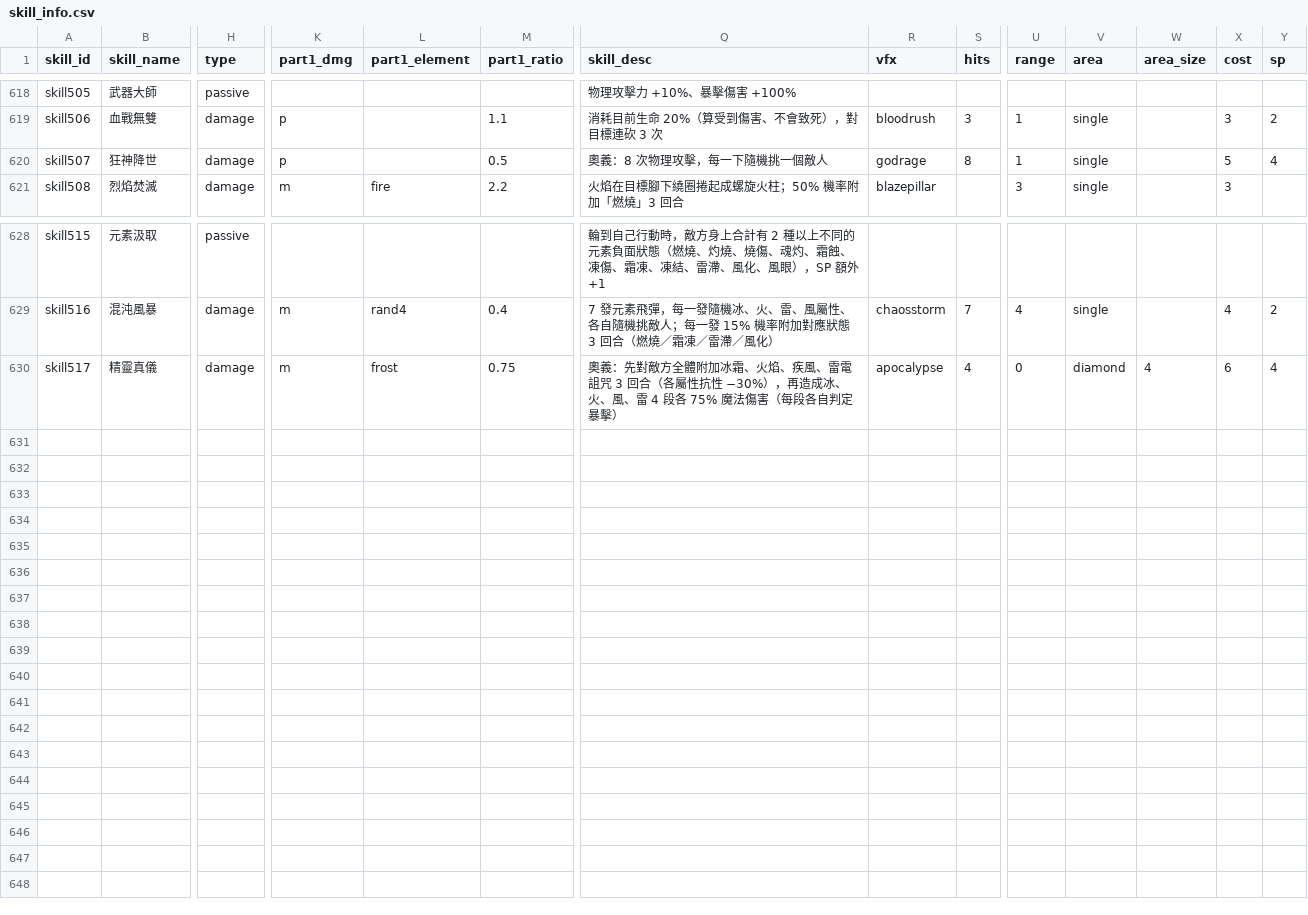
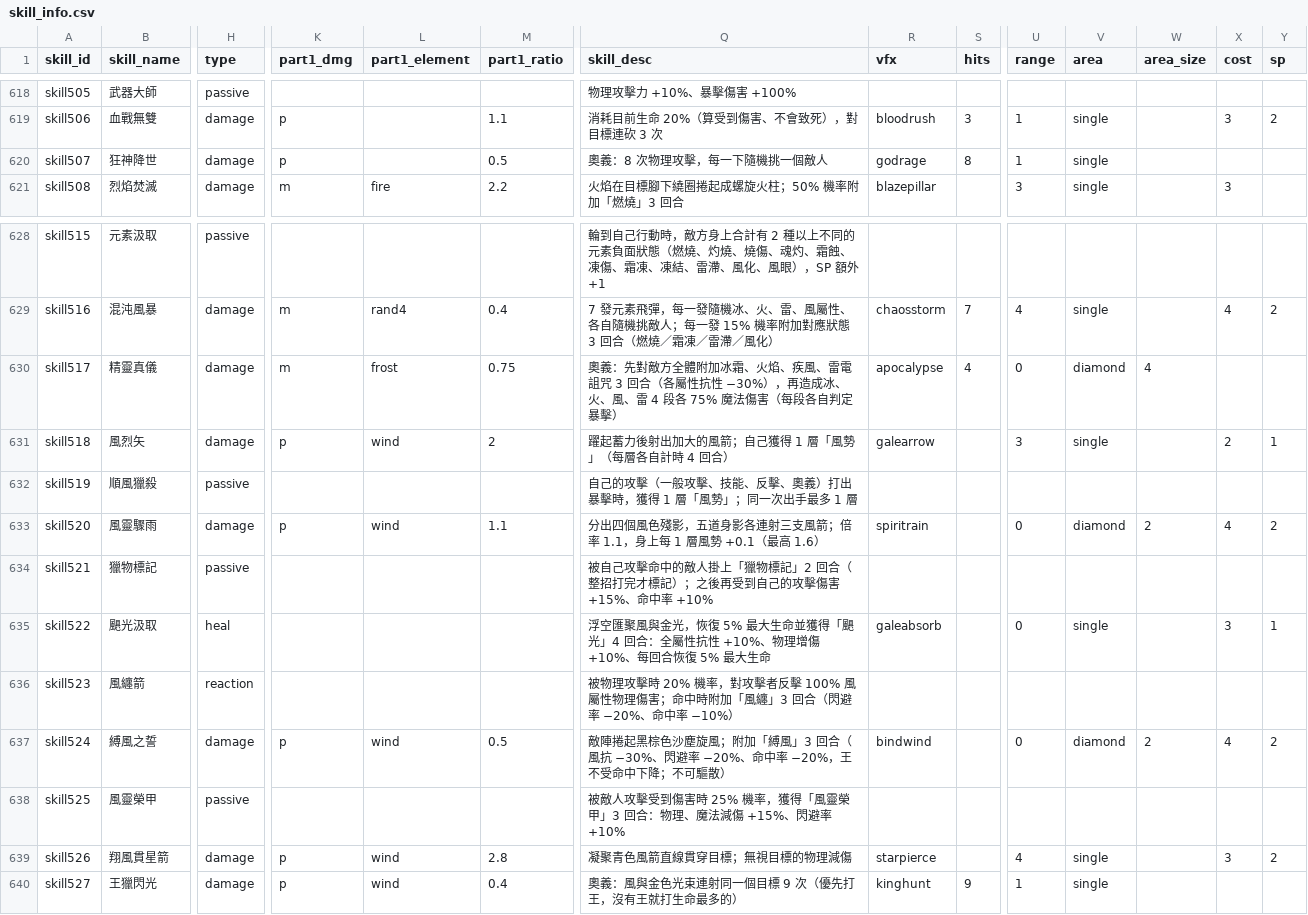
Before and after one commit to minruuwu/bigadventure, a CSV file: assets/data/skill_info.csv, drawn as a sheet; only a part is shown, gaps mark what is left out; rows hold the shown columns only; the diff names each change by its address in the sheet, - before the commit and + after, or states it on an @@ line.

```diff
--- a/assets/data/skill_info.csv
+++ b/assets/data/skill_info.csv
-X620 (cost): 5
+X620 (cost): (empty)
-Y620 (sp): 4
+Y620 (sp): (empty)
-X630 (cost): 6
+X630 (cost): (empty)
-Y630 (sp): 4
+Y630 (sp): (empty)
+row 631: skill518 | 風烈矢 | damage | p | wind | 2 | 躍起蓄力後射出加大的風箭；自己獲得 1 層「風勢」（每層各自計時 4 回合） | galearrow |  | 3 | single |  | 2 | 1
+row 632: skill519 | 順風獵殺 | passive |  |  |  | 自己的攻擊（一般攻擊、技能、反擊、奧義）打出暴擊時，獲得 1 層「風勢」；同一次出手最多 1 層
+row 633: skill520 | 風靈驟雨 | damage | p | wind | 1.1 | 分出四個風色殘影，五道身影各連射三支風箭；倍率 1.1，身上每 1 層風勢 +0.1（最高 1.6） | spiritrain |  | 0 | diamond | 2 | 4 | 2
+row 634: skill521 | 獵物標記 | passive |  |  |  | 被自己攻擊命中的敵人掛上「獵物標記」2 回合（整招打完才標記）；之後再受到自己的攻擊傷害 +15%、命中率 +10%
+row 635: skill522 | 颶光汲取 | heal |  |  |  | 浮空匯聚風與金光，恢復 5% 最大生命並獲得「颶光」4 回合：全屬性抗性 +10%、物理增傷 +10%、每回合恢復 5% 最大生命 | galeabsorb |  | 0 | single |  | 3 | 1
+row 636: skill523 | 風纏箭 | reaction |  |  |  | 被物理攻擊時 20% 機率，對攻擊者反擊 100% 風屬性物理傷害；命中時附加「風纏」3 回合（閃避率 −20%、命中率 −10%）
+row 637: skill524 | 縛風之誓 | damage | p | wind | 0.5 | 敵陣捲起黑棕色沙塵旋風；附加「縛風」3 回合（風抗 −30%、閃避率 −20%、命中率 −20%，王不受命中下降；不可驅散） | bindwind |  | 0 | diamond | 2 | 4 | 2
+row 638: skill525 | 風靈榮甲 | passive |  |  |  | 被敵人攻擊受到傷害時 25% 機率，獲得「風靈榮甲」3 回合：物理、魔法減傷 +15%、閃避率 +10%
+row 639: skill526 | 翔風貫星箭 | damage | p | wind | 2.8 | 凝聚青色風箭直線貫穿目標；無視目標的物理減傷 | starpierce |  | 4 | single |  | 3 | 2
+row 640: skill527 | 王獵閃光 | damage | p | wind | 0.4 | 奧義：風與金色光束連射同一個目標 9 次（優先打王，沒有王就打生命最多的） | kinghunt | 9 | 1 | single
```
Also changed, not shown: assets/data/job_mastery.csv, assets/data/skill_effect.csv, 4 other files.
